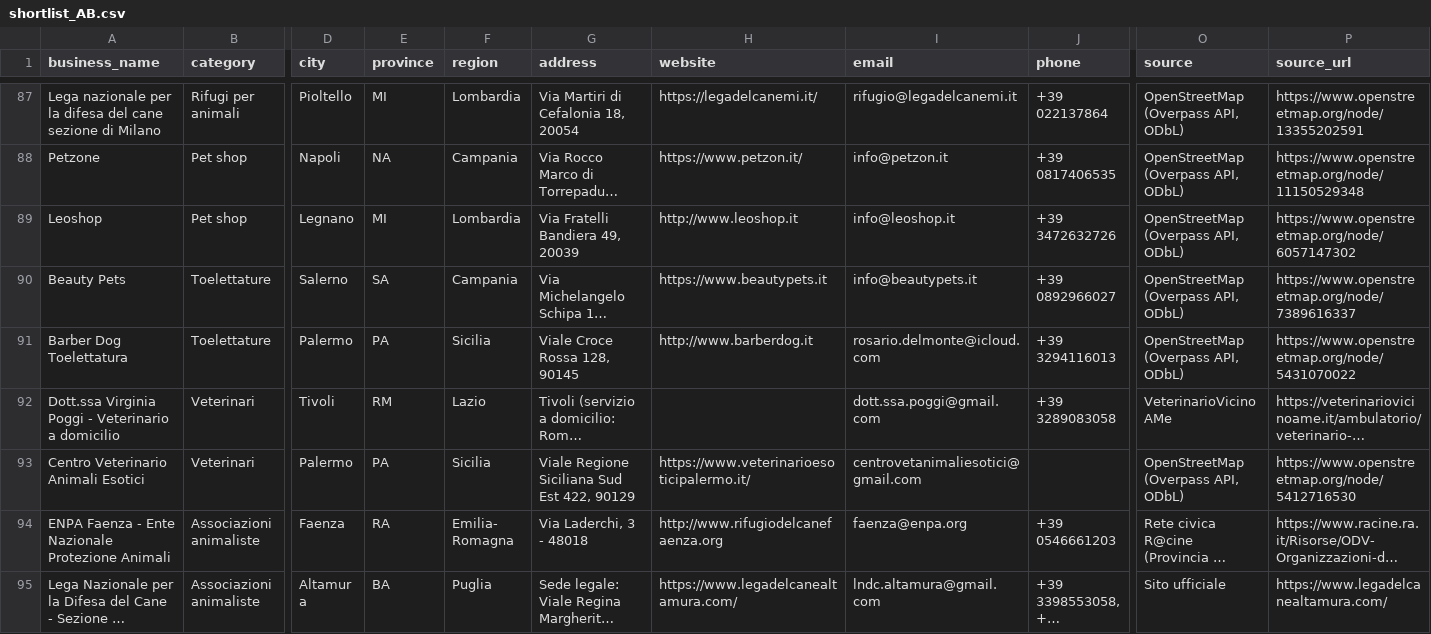
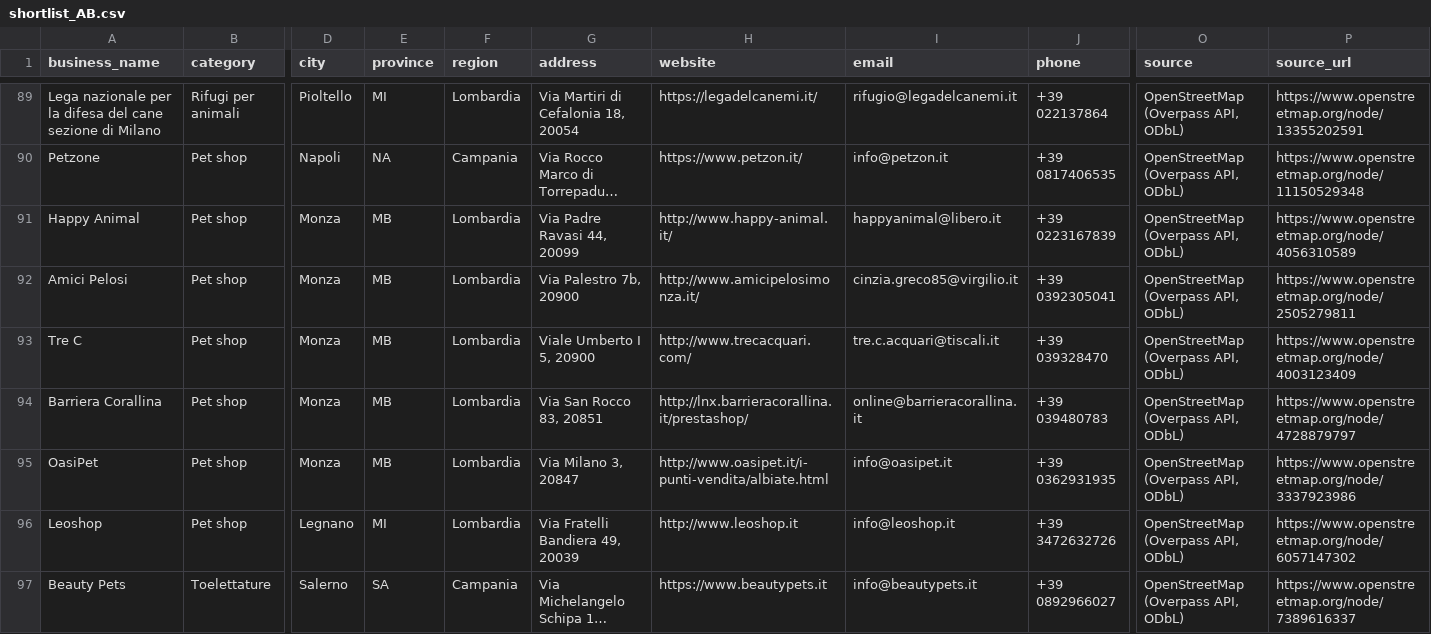
Before and after one commit to lucaiolienrico/Prova, a CSV file: prospecting/output/shortlist_AB.csv, drawn as a sheet; only a part is shown, gaps mark what is left out; the shorter side is filled out with more unchanged rows; long unchanged cells end in …; rows hold the shown columns only; the diff covers the shown part only; the diff names each change by its address in the sheet, - before the commit and + after, or states it on an @@ line.

```diff
--- a/prospecting/output/shortlist_AB.csv
+++ b/prospecting/output/shortlist_AB.csv
+row 91: Happy Animal | Pet shop | Monza | MB | Lombardia | Via Padre Ravasi 44, 20099 | http://www.happy-animal.it/ | happyanimal@libero.it | +39 0223167839 | OpenStreetMap (Overpass API, ODbL) | https://www.openstreetmap.org/node/4056310589
+row 92: Amici Pelosi | Pet shop | Monza | MB | Lombardia | Via Palestro 7b, 20900 | http://www.amicipelosimonza.it/ | cinzia.greco85@virgilio.it | +39 0392305041 | OpenStreetMap (Overpass API, ODbL) | https://www.openstreetmap.org/node/2505279811
+row 93: Tre C | Pet shop | Monza | MB | Lombardia | Viale Umberto I 5, 20900 | http://www.trecacquari.com/ | tre.c.acquari@tiscali.it | +39 039328470 | OpenStreetMap (Overpass API, ODbL) | https://www.openstreetmap.org/node/4003123409
+row 94: Barriera Corallina | Pet shop | Monza | MB | Lombardia | Via San Rocco 83, 20851 | http://lnx.barrieracorallina.it/prestashop/ | online@barrieracorallina.it | +39 039480783 | OpenStreetMap (Overpass API, ODbL) | https://www.openstreetmap.org/node/4728879797
+row 95: OasiPet | Pet shop | Monza | MB | Lombardia | Via Milano 3, 20847 | http://www.oasipet.it/i-punti-vendita/albiate.html | info@oasipet.it | +39 0362931935 | OpenStreetMap (Overpass API, ODbL) | https://www.openstreetmap.org/node/3337923986
```
Also changed, not shown: 3 added rows elsewhere in this file, prospecting/output/petnote_prospects.csv, 11 other files.
